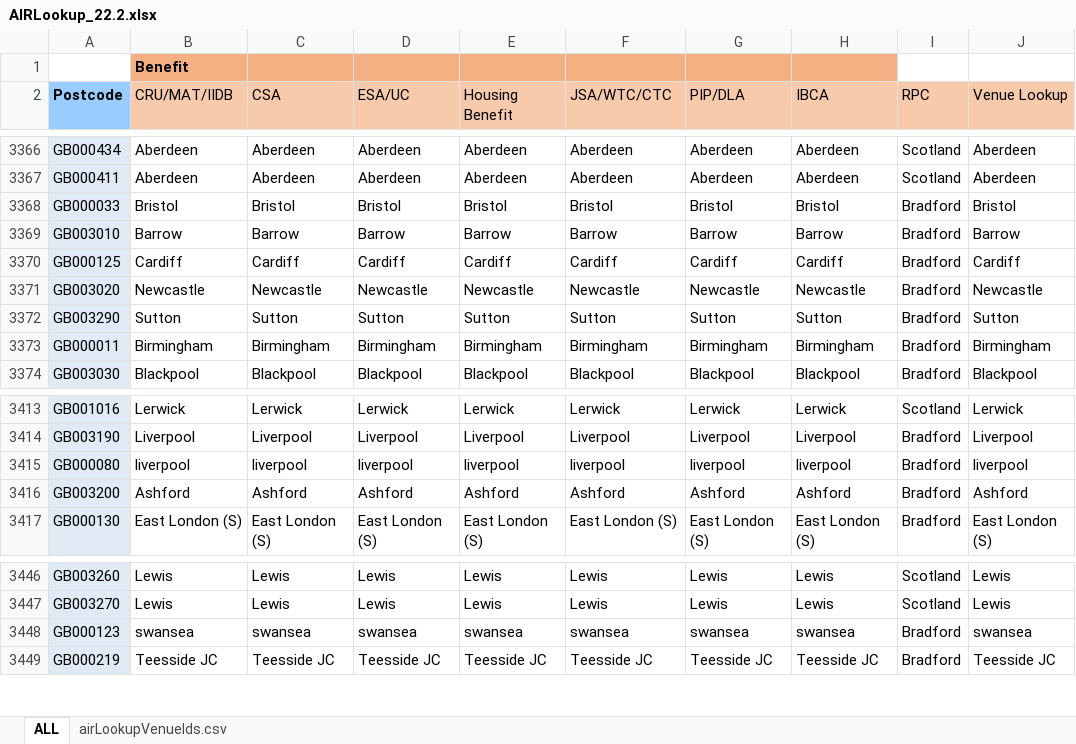
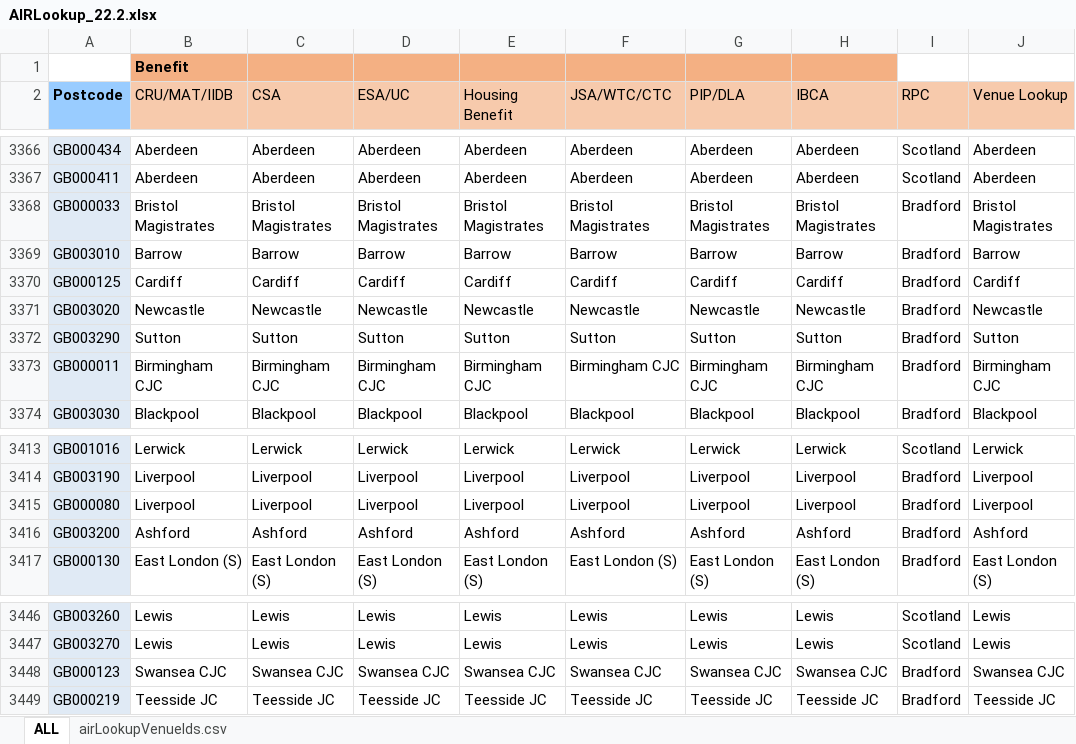
Before and after one commit to hmcts/sscs-common, an Excel workbook: src/main/resources/reference-data/AIRLookup_22.2.xlsx, sheet ALL, drawn as a sheet; only a part is shown, gaps mark what is left out; values as stored, in another font and other column widths than the file's, no borders; conditional formats not drawn; the diff covers the shown part only; the diff names each change by its address in the sheet, - before the commit and + after, or states it on an @@ line.

Commit message:
SSCSCI-1144: Update lookup file and test

```diff
--- a/src/main/resources/reference-data/AIRLookup_22.2.xlsx (sheet ALL)
+++ b/src/main/resources/reference-data/AIRLookup_22.2.xlsx (sheet ALL)
-B3368 (CRU/MAT/IIDB): Bristol
+B3368 (CRU/MAT/IIDB): Bristol Magistrates
-C3368 (CSA): Bristol
+C3368 (CSA): Bristol Magistrates
-D3368 (ESA/UC): Bristol
+D3368 (ESA/UC): Bristol Magistrates
-E3368 (Housing Benefit): Bristol
+E3368 (Housing Benefit): Bristol Magistrates
-F3368 (JSA/WTC/CTC): Bristol
+F3368 (JSA/WTC/CTC): Bristol Magistrates
-G3368 (PIP/DLA): Bristol
+G3368 (PIP/DLA): Bristol Magistrates
-H3368 (IBCA): Bristol
+H3368 (IBCA): Bristol Magistrates
-J3368 (Venue Lookup): Bristol
+J3368 (Venue Lookup): Bristol Magistrates
-B3373 (CRU/MAT/IIDB): Birmingham
+B3373 (CRU/MAT/IIDB): Birmingham CJC
-C3373 (CSA): Birmingham
+C3373 (CSA): Birmingham CJC
-D3373 (ESA/UC): Birmingham
+D3373 (ESA/UC): Birmingham CJC
-E3373 (Housing Benefit): Birmingham
+E3373 (Housing Benefit): Birmingham CJC
-F3373 (JSA/WTC/CTC): Birmingham
+F3373 (JSA/WTC/CTC): Birmingham CJC
-G3373 (PIP/DLA): Birmingham
+G3373 (PIP/DLA): Birmingham CJC
-H3373 (IBCA): Birmingham
+H3373 (IBCA): Birmingham CJC
-J3373 (Venue Lookup): Birmingham
+J3373 (Venue Lookup): Birmingham CJC
-B3415 (CRU/MAT/IIDB): liverpool
+B3415 (CRU/MAT/IIDB): Liverpool
-C3415 (CSA): liverpool
+C3415 (CSA): Liverpool
-D3415 (ESA/UC): liverpool
+D3415 (ESA/UC): Liverpool
-E3415 (Housing Benefit): liverpool
+E3415 (Housing Benefit): Liverpool
-F3415 (JSA/WTC/CTC): liverpool
+F3415 (JSA/WTC/CTC): Liverpool
-G3415 (PIP/DLA): liverpool
+G3415 (PIP/DLA): Liverpool
-H3415 (IBCA): liverpool
+H3415 (IBCA): Liverpool
-J3415 (Venue Lookup): liverpool
+J3415 (Venue Lookup): Liverpool
-B3448 (CRU/MAT/IIDB): swansea
+B3448 (CRU/MAT/IIDB): Swansea CJC
-C3448 (CSA): swansea
+C3448 (CSA): Swansea CJC
-D3448 (ESA/UC): swansea
+D3448 (ESA/UC): Swansea CJC
-E3448 (Housing Benefit): swansea
+E3448 (Housing Benefit): Swansea CJC
-F3448 (JSA/WTC/CTC): swansea
+F3448 (JSA/WTC/CTC): Swansea CJC
-G3448 (PIP/DLA): swansea
+G3448 (PIP/DLA): Swansea CJC
-H3448 (IBCA): swansea
+H3448 (IBCA): Swansea CJC
-J3448 (Venue Lookup): swansea
+J3448 (Venue Lookup): Swansea CJC
```
Also changed, not shown: 8 edited cells elsewhere in this sheet, 1 other file.
